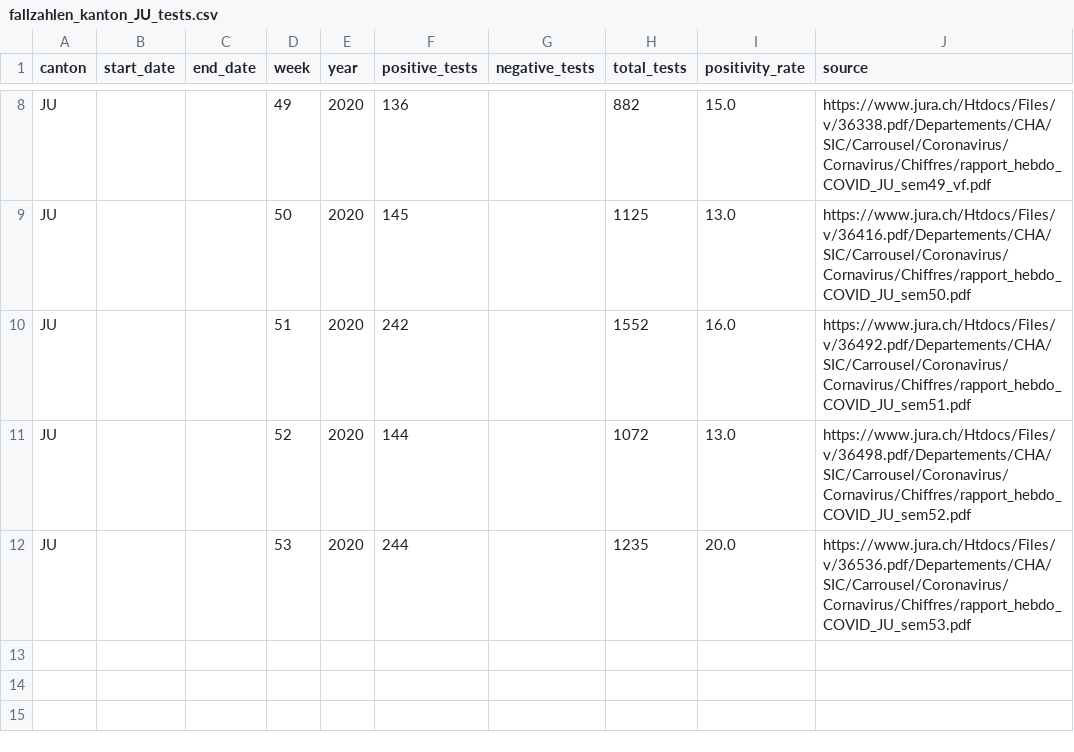
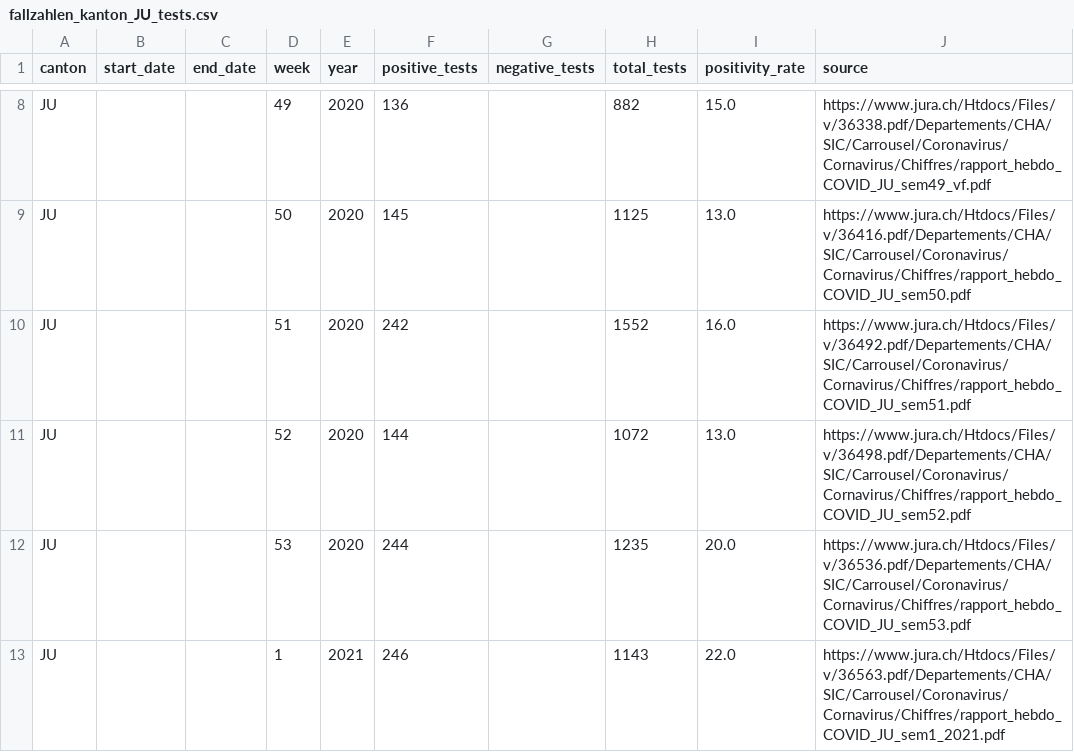
Before and after one commit to openZH/covid_19, a CSV file: fallzahlen_tests/fallzahlen_kanton_JU_tests.csv, drawn as a sheet; only a part is shown, gaps mark what is left out; the diff names each change by its address in the sheet, - before the commit and + after, or states it on an @@ line.

Commit message:
Update fallzahlen_kanton_JU_tests.csv from scraper

```diff
--- a/fallzahlen_tests/fallzahlen_kanton_JU_tests.csv
+++ b/fallzahlen_tests/fallzahlen_kanton_JU_tests.csv
+row 13: JU |  |  | 1 | 2021 | 246 |  | 1143 | 22.0 | https://www.jura.ch/Htdocs/Files/v/36563.pdf/Departements/CHA/SIC/Carrousel/Coronavirus/Cornavirus/Chiffres/rapport_hebdo_COVID_JU_sem1_2021.pdf
```
